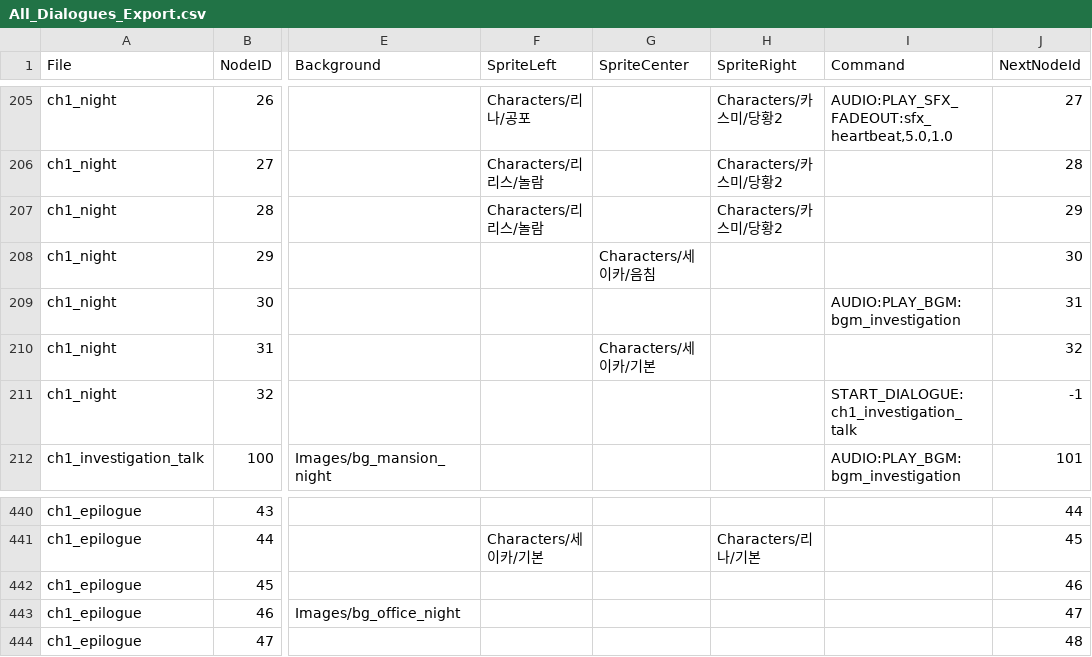
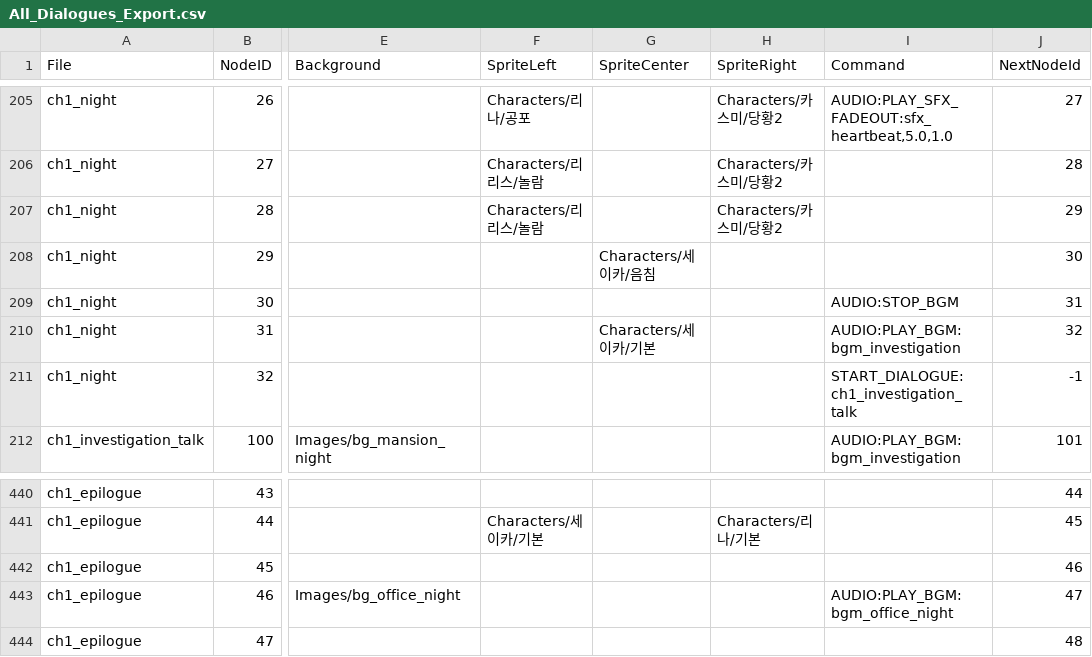
Before and after one commit to snrnsp/Project-F, a CSV file: All_Dialogues_Export.csv, drawn as a sheet; only a part is shown, gaps mark what is left out; the diff names each change by its address in the sheet, - before the commit and + after, or states it on an @@ line.

Commit message:
Fix BGM mismatches: silence after piano in ch1_night, evening BGM in epilogue

```diff
--- a/All_Dialogues_Export.csv
+++ b/All_Dialogues_Export.csv
-I209 (Command): AUDIO:PLAY_BGM:bgm_investigation
+I209 (Command): AUDIO:STOP_BGM
-I210 (Command): (empty)
+I210 (Command): AUDIO:PLAY_BGM:bgm_investigation
-I443 (Command): (empty)
+I443 (Command): AUDIO:PLAY_BGM:bgm_office_night
```
Also changed, not shown: 2 other files.
